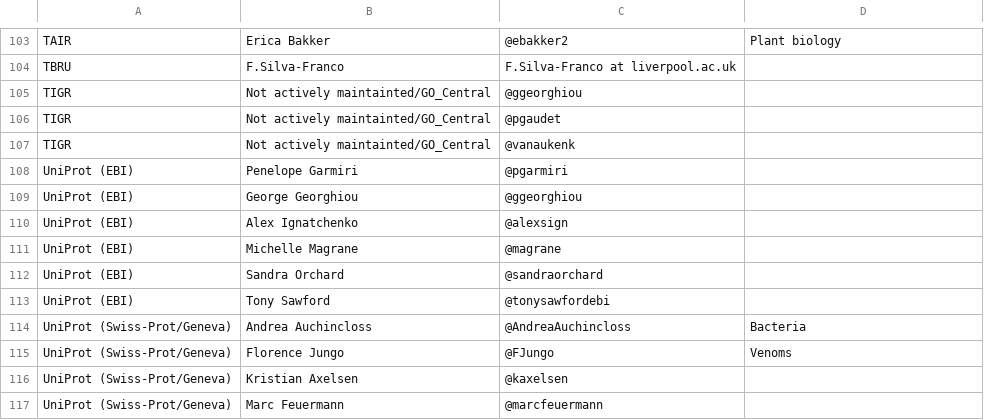
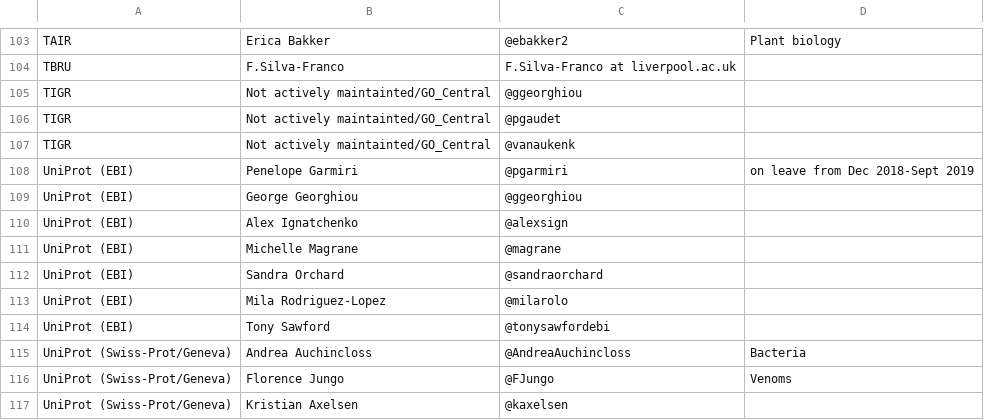
Before and after one commit to geneontology/go-site, a CSV file: metadata/group-contacts.csv, drawn as a sheet; only a part is shown, gaps mark what is left out; the shorter side is filled out with more unchanged rows.

Commit message:
Added @milarolo

```diff
--- a/metadata/group-contacts.csv
+++ b/metadata/group-contacts.csv
@@ -107,3 +107,3 @@ TIGR,Not actively maintainted/GO_Central,@pgaudet,
 TIGR,Not actively maintainted/GO_Central,@vanaukenk,
-UniProt (EBI),Penelope Garmiri,@pgarmiri,
+UniProt (EBI),Penelope Garmiri,@pgarmiri,on leave from Dec 2018-Sept 2019
 UniProt (EBI),George Georghiou,@ggeorghiou,
@@ -112,2 +112,3 @@ UniProt (EBI),Michelle Magrane,@magrane,
 UniProt (EBI),Sandra Orchard,@sandraorchard,
+UniProt (EBI),Mila Rodriguez-Lopez,@milarolo,
 UniProt (EBI),Tony Sawford,@tonysawfordebi,
```
